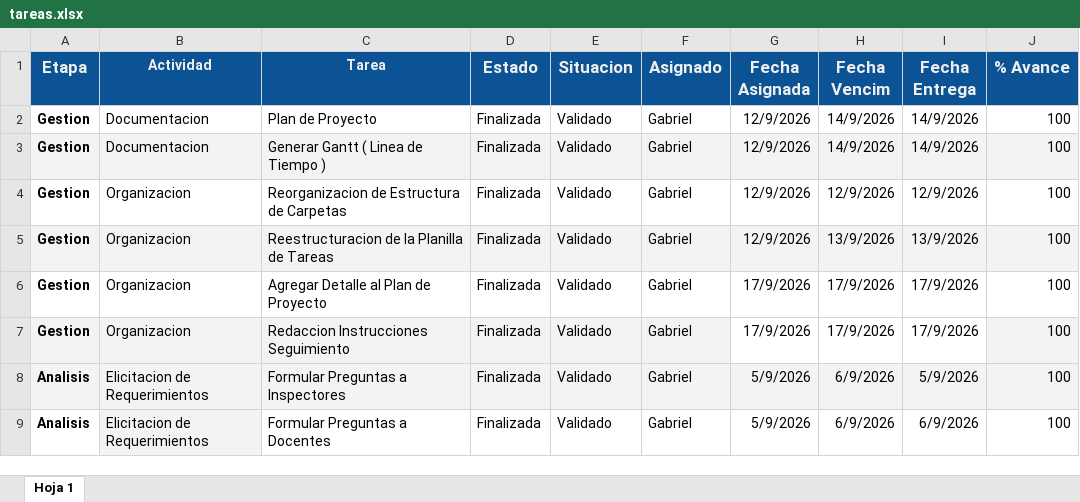
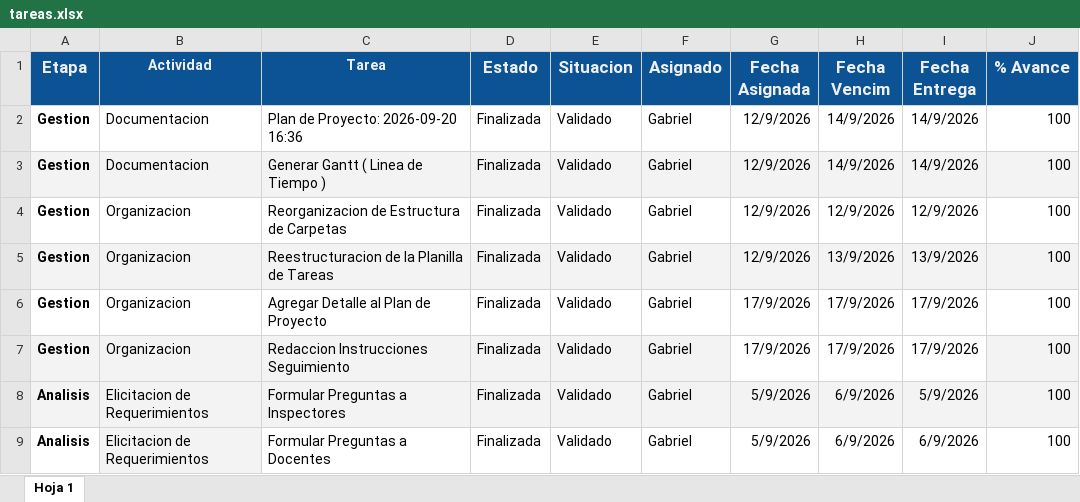
Before and after one commit to gabrieltarela/ingenieriasoftware, an Excel workbook: tareas.xlsx, sheet Hoja 1, drawn as a sheet; only a part is shown; values as stored, in another font and other column widths than the file's, no borders; charts and pictures and conditional formats not drawn; the diff covers the shown part only; the diff names each change by its address in the sheet, - before the commit and + after, or states it on an @@ line.

```diff
--- a/tareas.xlsx (sheet Hoja 1)
+++ b/tareas.xlsx (sheet Hoja 1)
-C2 (Tarea): Plan de Proyecto
+C2 (Tarea): Plan de Proyecto: 2026-09-20 16:36
```
Also changed, not shown: 8 added rows, 16 edited cells and cell formats elsewhere in this sheet.
